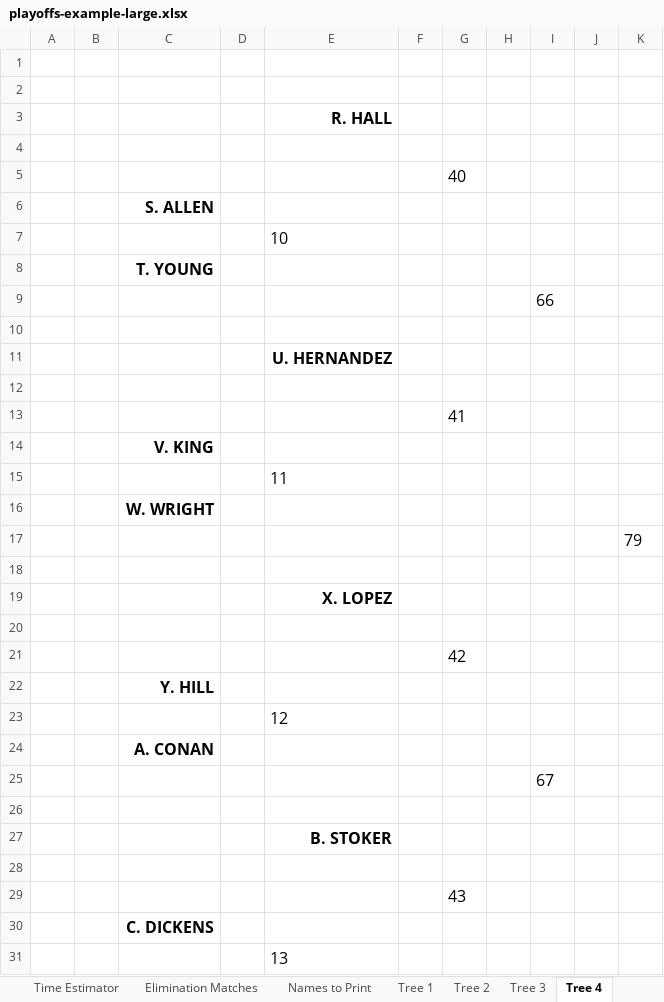
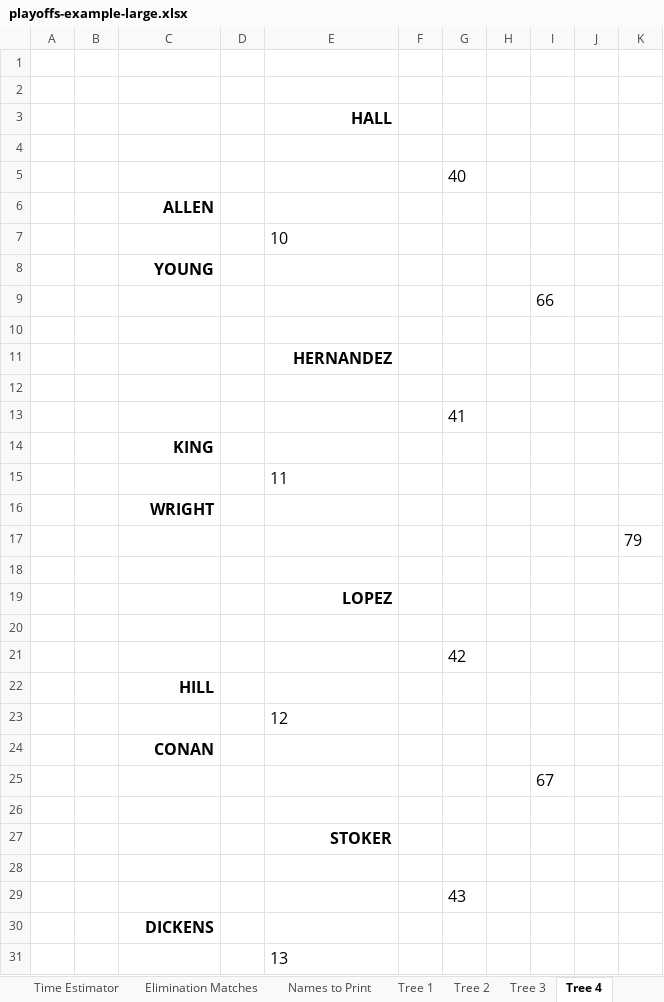
Before and after one commit to gitrgoliveira/bracket-creator, an Excel workbook: playoffs-example-large.xlsx, sheet Tree 4, drawn as a sheet; only a part is shown; values as stored, in another font and other column widths than the file's, no borders; the diff covers the shown part only; the diff names each change by its address in the sheet, - before the commit and + after, or states it on an @@ line.

```diff
--- a/playoffs-example-large.xlsx (sheet Tree 4)
+++ b/playoffs-example-large.xlsx (sheet Tree 4)
-E3: R. HALL
+E3: HALL
-C6: S. ALLEN
+C6: ALLEN
-C8: T. YOUNG
+C8: YOUNG
-E11: U. HERNANDEZ
+E11: HERNANDEZ
-C14: V. KING
+C14: KING
-C16: W. WRIGHT
+C16: WRIGHT
-E19: X. LOPEZ
+E19: LOPEZ
-C22: Y. HILL
+C22: HILL
-C24: A. CONAN
+C24: CONAN
-E27: B. STOKER
+E27: STOKER
-C30: C. DICKENS
+C30: DICKENS
```
Also changed, not shown: 1 edited cell elsewhere in this sheet, sheet data, sheet Tree 6, sheet Tree 1, sheet Tree 2, sheet Tree 3, sheet Tree 5, 2 more sheets, formulas that keep their value, playoffs-example-medium.xlsx, playoffs-example-small.xlsx, 6 other files.
